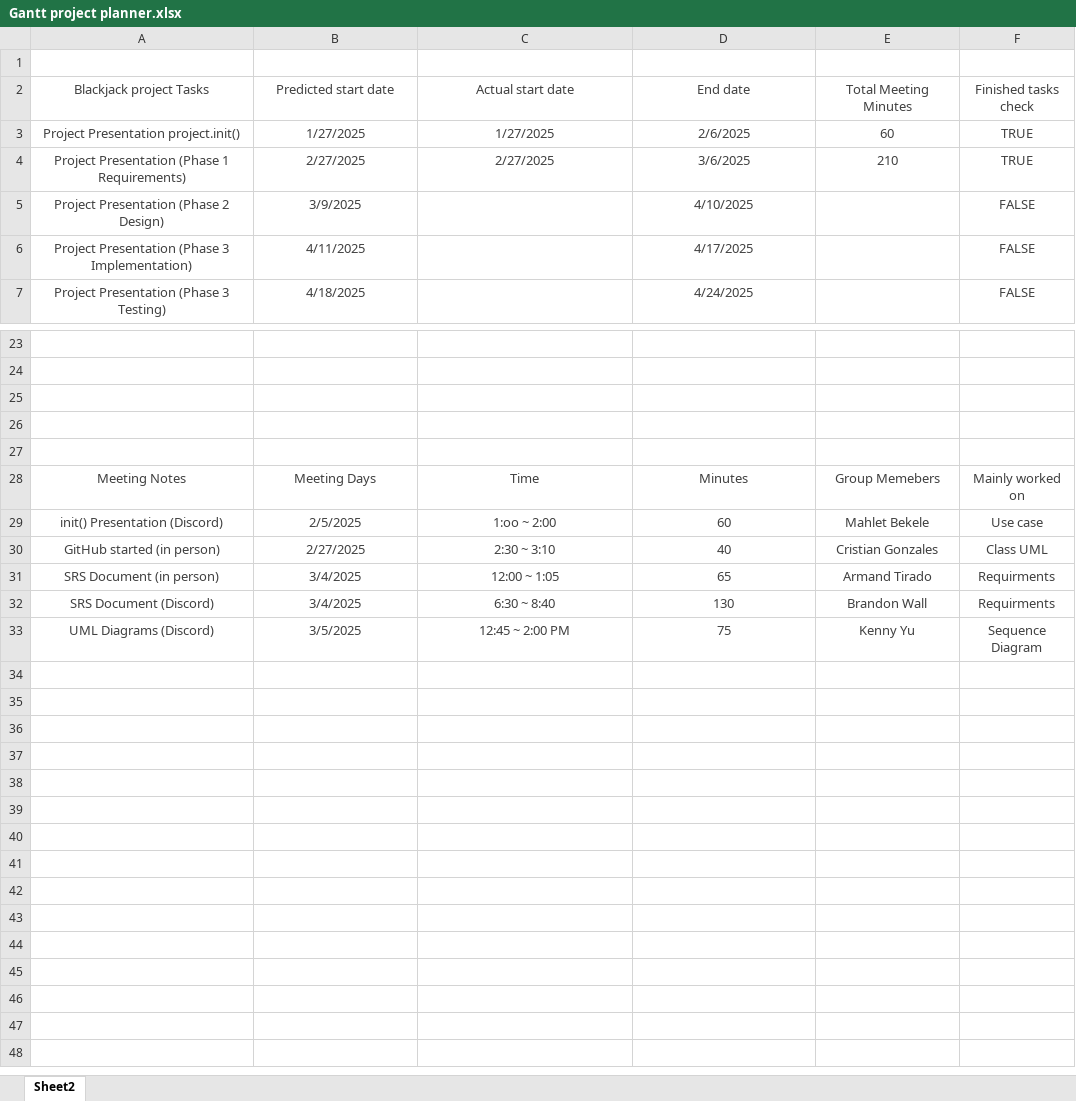
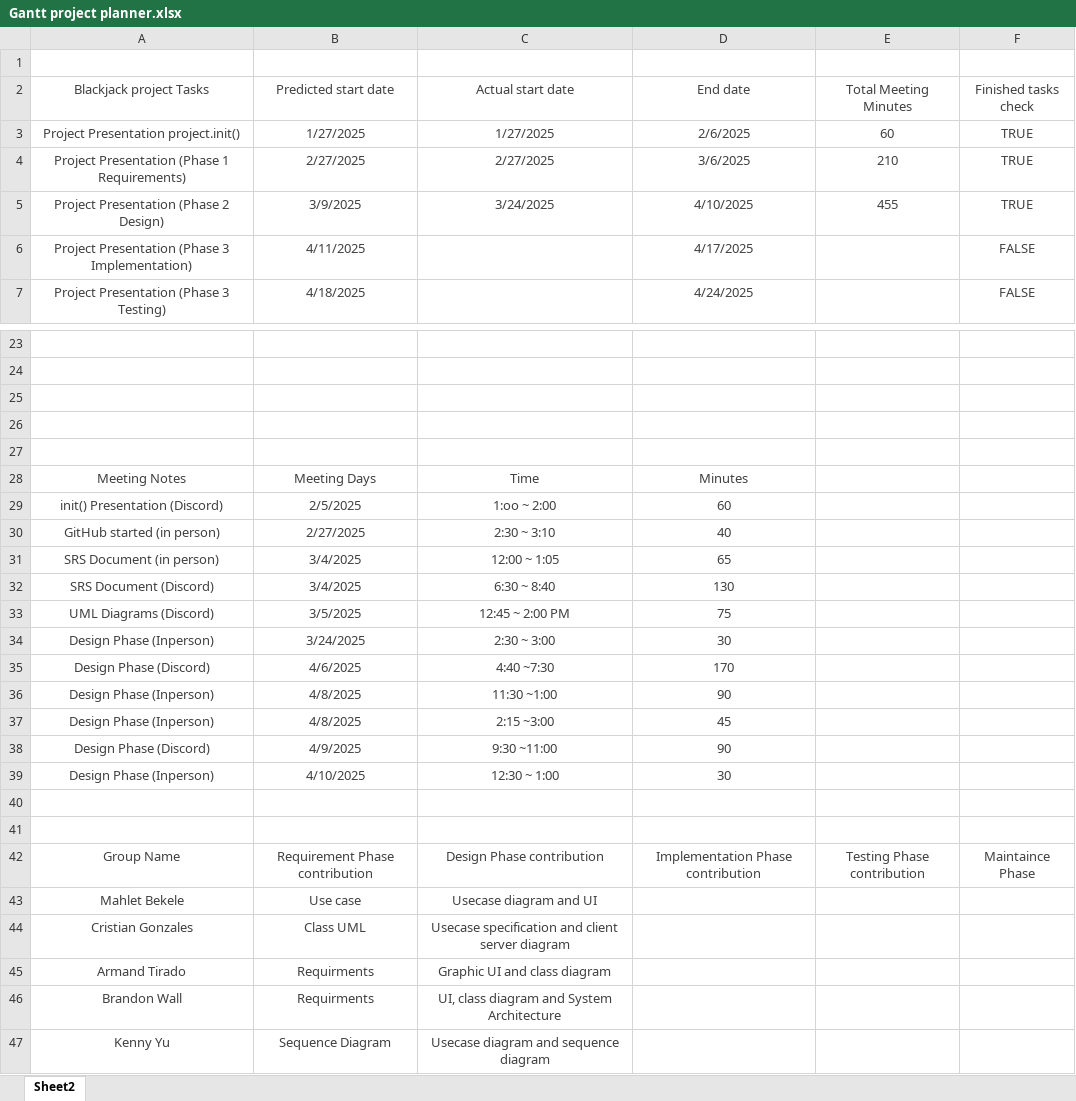
Before and after one commit to bwalldev/CS401_BlackJackGroupProject, an Excel workbook: Gantt project planner.xlsx, sheet Sheet2, drawn as a sheet; only a part is shown, gaps mark what is left out; values as stored, in another font and other column widths than the file's, no borders; charts and pictures and table styles not drawn; the diff names each change by its address in the sheet, - before the commit and + after, or states it on an @@ line.

Commit message:
Update Gantt project planner.xlsx

```diff
--- a/Gantt project planner.xlsx (sheet Sheet2)
+++ b/Gantt project planner.xlsx (sheet Sheet2)
-C5 (Actual start date): (empty)
+C5 (Actual start date): 3/24/2025
-E5 (Total Meeting Minutes): (empty)
+E5 (Total Meeting Minutes): 455
-F5 (Finished tasks check): FALSE
+F5 (Finished tasks check): TRUE
-E28 (Total Meeting Minutes): Group Memebers
+E28 (Total Meeting Minutes): (empty)
-F28 (Finished tasks check): Mainly worked on
+F28 (Finished tasks check): (empty)
-E29 (Total Meeting Minutes): Mahlet Bekele
+E29 (Total Meeting Minutes): (empty)
-F29 (Finished tasks check): Use case
+F29 (Finished tasks check): (empty)
-E30 (Total Meeting Minutes): Cristian Gonzales
+E30 (Total Meeting Minutes): (empty)
-F30 (Finished tasks check): Class UML
+F30 (Finished tasks check): (empty)
-E31 (Total Meeting Minutes): Armand Tirado
+E31 (Total Meeting Minutes): (empty)
-F31:F32 (Finished tasks check): Requirments
+F31:F32 (Finished tasks check): (empty)
-E32 (Total Meeting Minutes): Brandon Wall
+E32 (Total Meeting Minutes): (empty)
-E33 (Total Meeting Minutes): Kenny Yu
+E33 (Total Meeting Minutes): (empty)
-F33 (Finished tasks check): Sequence Diagram
+F33 (Finished tasks check): (empty)
+row 34: Design Phase (Inperson) | 3/24/2025 | 2:30 ~ 3:00 | 30
+row 35: Design Phase (Discord) | 4/6/2025 | 4:40 ~7:30 | 170
+row 36: Design Phase (Inperson) | 4/8/2025 | 11:30 ~1:00 | 90
+row 37: Design Phase (Inperson) | 4/8/2025 | 2:15 ~3:00 | 45
+row 38: Design Phase (Discord) | 4/9/2025 | 9:30 ~11:00 | 90
+row 39: Design Phase (Inperson) | 4/10/2025 | 12:30 ~ 1:00 | 30
+row 40: (empty)
+row 41: (empty)
+row 42: Group Name | Requirement Phase contribution | Design Phase contribution | Implementation Phase contribution | Testing Phase contribution | Maintaince Phase
+row 43: Mahlet Bekele | Use case | Usecase diagram and UI
+row 44: Cristian Gonzales | Class UML | Usecase specification and client server diagram
+row 45: Armand Tirado | Requirments | Graphic UI and class diagram
+row 46: Brandon Wall | Requirments | UI, class diagram and System Architecture
+row 47: Kenny Yu | Sequence Diagram | Usecase diagram and sequence diagram
```
Also changed, not shown: charts or pictures.
